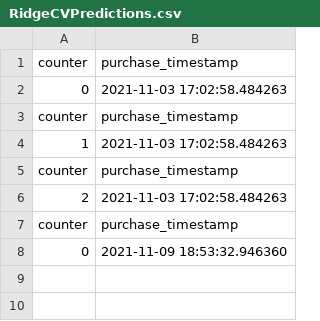
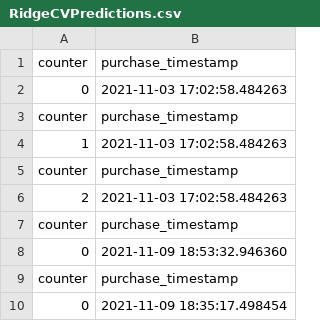
Before and after one commit to milosz-l/delivery-time, a CSV file: logs/RidgeCVPredictions.csv, drawn as a sheet; the diff names each change by its address in the sheet, - before the commit and + after, or states it on an @@ line.

```diff
--- a/logs/RidgeCVPredictions.csv
+++ b/logs/RidgeCVPredictions.csv
+row 9: counter | purchase_timestamp
+row 10: 0 | 2021-11-09 18:35:17.498454
```
Also changed, not shown: logs/RandomForestPredictions.csv, logs/requests.csv, 5 other files.
